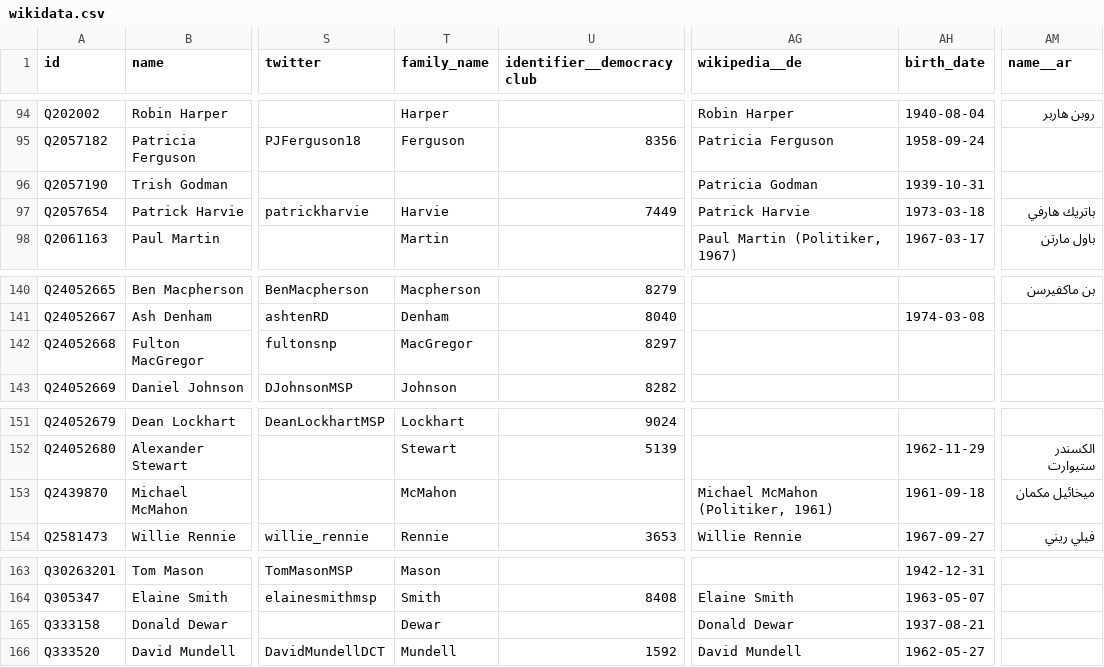
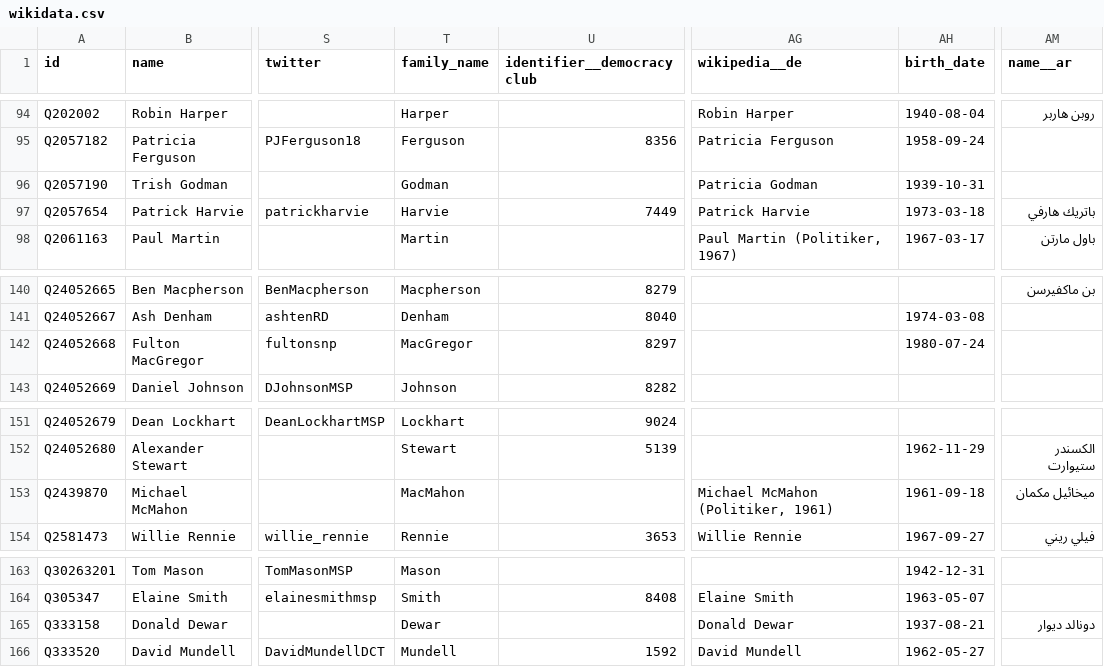
Before and after one commit to loudspeek/representa, a CSV file: data/Scotland/Parliament/sources/morph/wikidata.csv, drawn as a sheet; only a part is shown, gaps mark what is left out; the diff names each change by its address in the sheet, - before the commit and + after, or states it on an @@ line.

Commit message:
Scotland: Refresh from upstream changes

```diff
--- a/data/Scotland/Parliament/sources/morph/wikidata.csv
+++ b/data/Scotland/Parliament/sources/morph/wikidata.csv
-T96 (family_name): (empty)
+T96 (family_name): Godman
-AH142 (birth_date): (empty)
+AH142 (birth_date): 1980-07-24
-T153 (family_name): McMahon
+T153 (family_name): MacMahon
-AM165 (name__ar): (empty)
+AM165 (name__ar): دونالد ديوار
```
Also changed, not shown: 4 other files.
